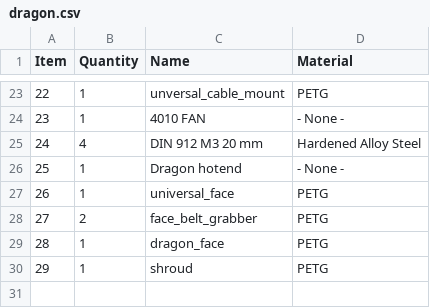
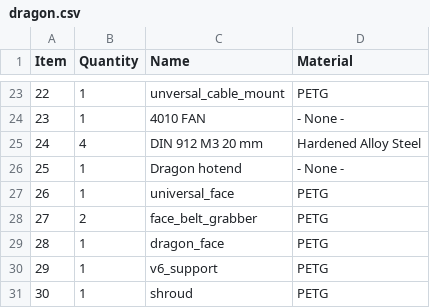
Before and after one commit to EVA-3D/eva-titan, a CSV file: bom/dragon.csv, drawn as a sheet; only a part is shown, gaps mark what is left out; addresses are those after the commit; the diff names each change by its address in the sheet, - before the commit and + after, or states it on an @@ line.

```diff
--- a/bom/dragon.csv
+++ b/bom/dragon.csv
+row 30: 29 | 1 | v6_support | PETG
@@ column A (Item) renumbered from row 31 down @@
```
Also changed, not shown: bom/v6.csv, 11 other files.
